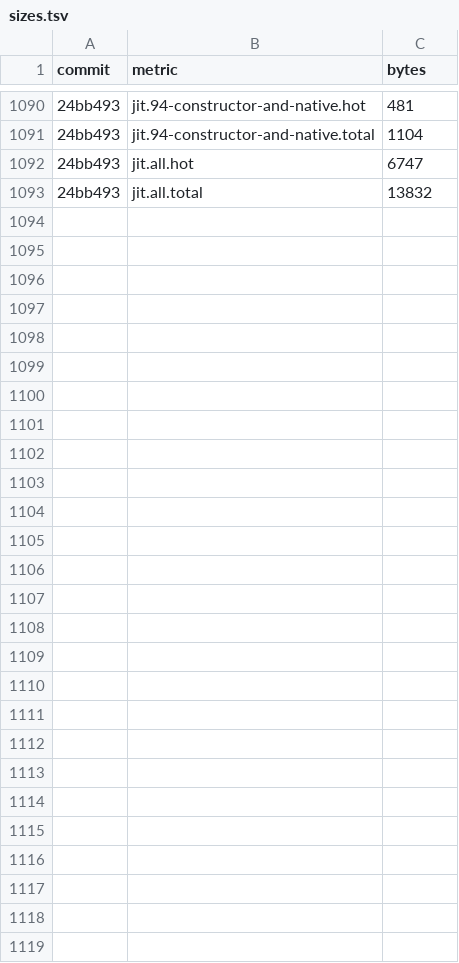
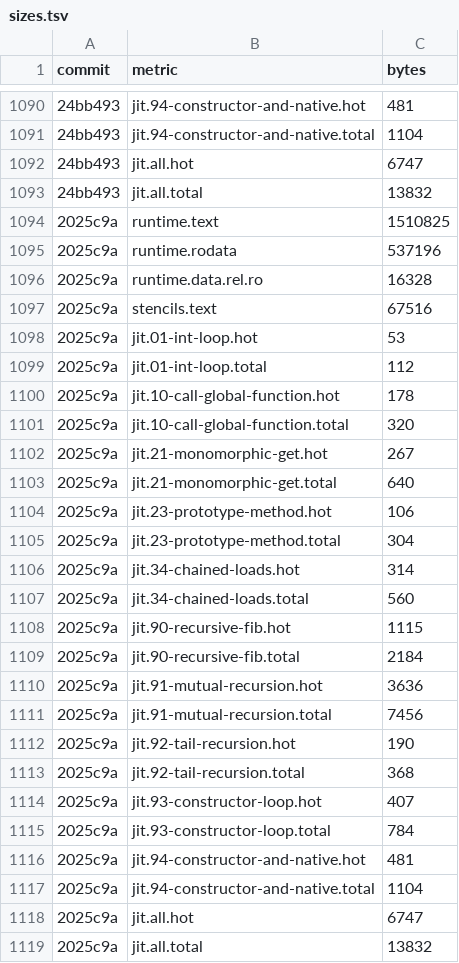
Before and after one commit to cesar-kunz/cloison, a TSV file: bench/sizes.tsv, drawn as a sheet; only a part is shown, gaps mark what is left out; the diff names each change by its address in the sheet, - before the commit and + after, or states it on an @@ line.

Commit message:
Record sizes for 60a5a61

```diff
--- a/bench/sizes.tsv
+++ b/bench/sizes.tsv
+row 1094: 2025c9a | runtime.text | 1510825
+row 1095: 2025c9a | runtime.rodata | 537196
+row 1096: 2025c9a | runtime.data.rel.ro | 16328
+row 1097: 2025c9a | stencils.text | 67516
+row 1098: 2025c9a | jit.01-int-loop.hot | 53
+row 1099: 2025c9a | jit.01-int-loop.total | 112
+row 1100: 2025c9a | jit.10-call-global-function.hot | 178
+row 1101: 2025c9a | jit.10-call-global-function.total | 320
+row 1102: 2025c9a | jit.21-monomorphic-get.hot | 267
+row 1103: 2025c9a | jit.21-monomorphic-get.total | 640
+row 1104: 2025c9a | jit.23-prototype-method.hot | 106
+row 1105: 2025c9a | jit.23-prototype-method.total | 304
+row 1106: 2025c9a | jit.34-chained-loads.hot | 314
+row 1107: 2025c9a | jit.34-chained-loads.total | 560
+row 1108: 2025c9a | jit.90-recursive-fib.hot | 1115
+row 1109: 2025c9a | jit.90-recursive-fib.total | 2184
+row 1110: 2025c9a | jit.91-mutual-recursion.hot | 3636
+row 1111: 2025c9a | jit.91-mutual-recursion.total | 7456
+row 1112: 2025c9a | jit.92-tail-recursion.hot | 190
+row 1113: 2025c9a | jit.92-tail-recursion.total | 368
+row 1114: 2025c9a | jit.93-constructor-loop.hot | 407
+row 1115: 2025c9a | jit.93-constructor-loop.total | 784
+row 1116: 2025c9a | jit.94-constructor-and-native.hot | 481
+row 1117: 2025c9a | jit.94-constructor-and-native.total | 1104
+row 1118: 2025c9a | jit.all.hot | 6747
+row 1119: 2025c9a | jit.all.total | 13832
```
